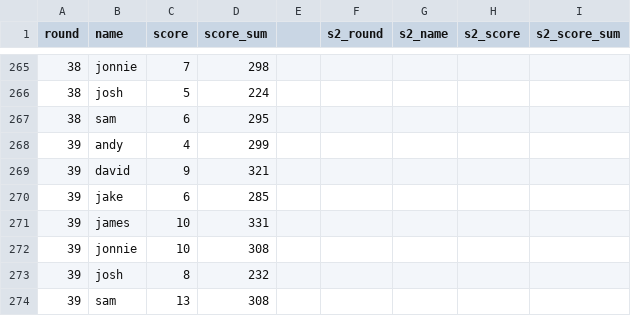
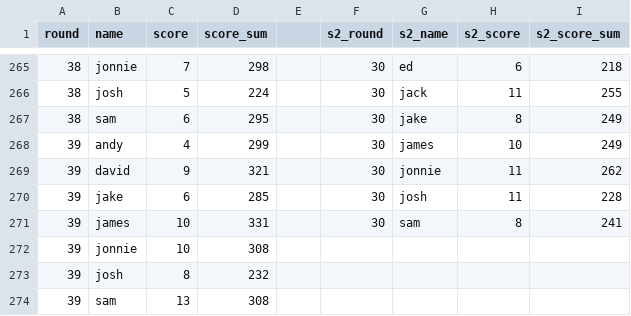
Before and after one commit to dgeary94/super-six-tracker, a CSV file: super-six-scores.csv, drawn as a sheet; only a part is shown, gaps mark what is left out; the diff covers the shown part only.

Commit message:
Updated for round 30.

```diff
--- a/super-six-scores.csv
+++ b/super-six-scores.csv
@@ -265,8 +265,8 @@
-38,jonnie,7,298,,,,,
-38,josh,5,224,,,,,
-38,sam,6,295,,,,,
-39,andy,4,299,,,,,
-39,david,9,321,,,,,
-39,jake,6,285,,,,,
-39,james,10,331,,,,,
+38,jonnie,7,298,,30,ed,6,218
+38,josh,5,224,,30,jack,11,255
+38,sam,6,295,,30,jake,8,249
+39,andy,4,299,,30,james,10,249
+39,david,9,321,,30,jonnie,11,262
+39,jake,6,285,,30,josh,11,228
+39,james,10,331,,30,sam,8,241
 39,jonnie,10,308,,,,,
```
Also changed, not shown: 44 edited cells elsewhere in this file, 4 other files.
